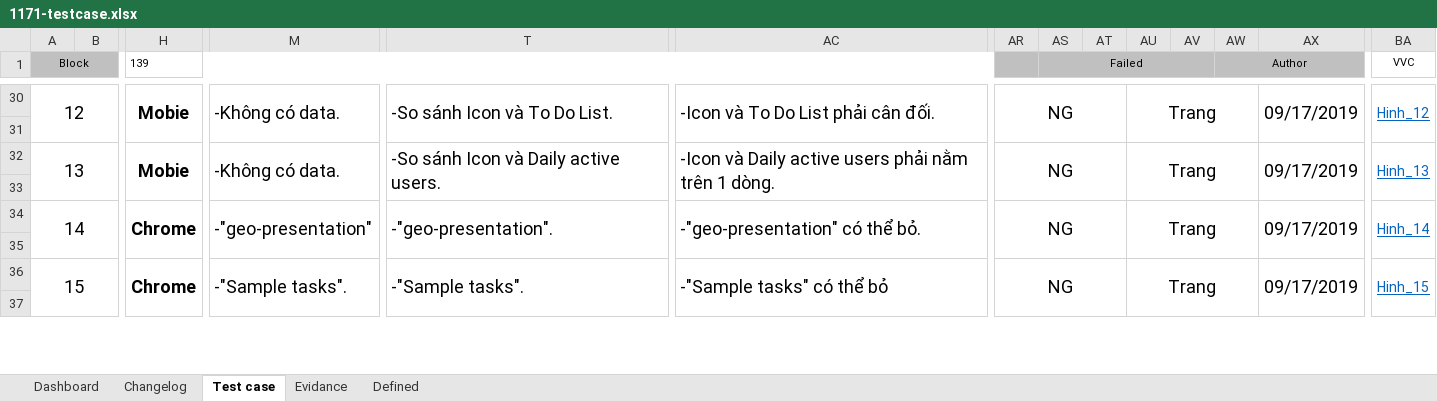
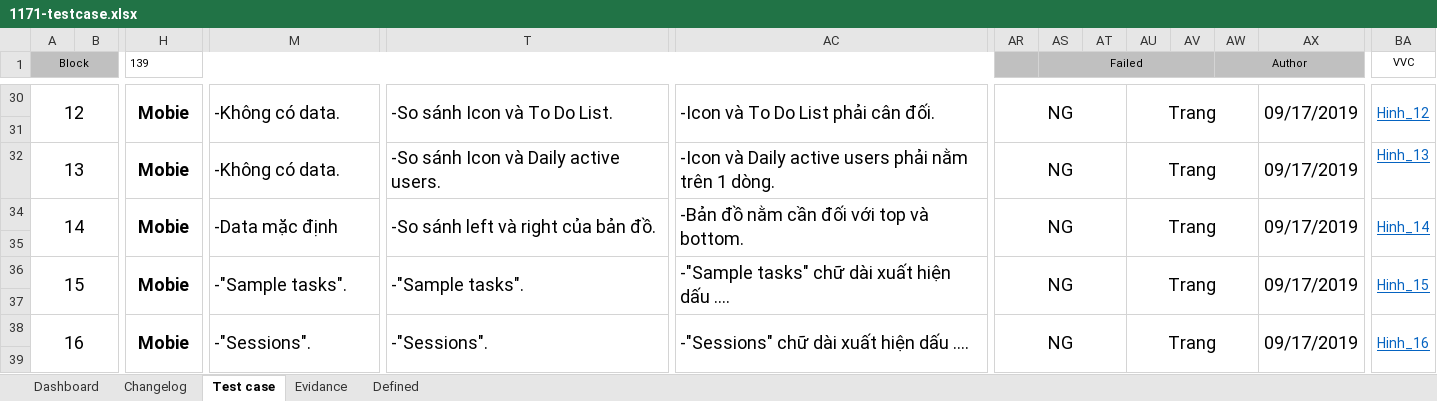
Before and after one commit to foostart/33-cdptw1-1, an Excel workbook: 1171/1171-testcase.xlsx, sheet Test case, drawn as a sheet; only a part is shown, gaps mark what is left out; values as stored, in another font and other column widths than the file's, no borders; removed rows and columns are numbered as before the commit, all else as after; rows hold the shown columns only; the diff covers the shown part only; the diff names each change by its address in the sheet, - before the commit and + after, or states it on an @@ line.

```diff
--- a/1171/1171-testcase.xlsx (sheet Test case)
+++ b/1171/1171-testcase.xlsx (sheet Test case)
-A32:B33 merged
+A32:B32 merged
-H32:L33 merged
+H32:L32 merged
-M32:S33 merged
+M32:S32 merged
-T32:AB33 merged
+T32:AB32 merged
-AC32:AM33 merged
+AC32:AM32 merged
-AR32:AT33 merged
+AR32:AT32 merged
-AU32:AW33 merged
+AU32:AW32 merged
-AX32:AZ33 merged
+AX32:AZ32 merged
-BA32:BA33 merged
+row 34: 14 |  | Mobie | -Data mặc định | -So sánh left và right của bản đồ. | -Bản đồ nằm cần đối với top và bottom. | NG |  |  | Trang |  |  | 09/17/2019 | Hinh_14
-A36 (Block): 14
+A36 (Block): 15
-H36 (139): Chrome
+H36 (139): Mobie
-M36: -"geo-presentation"
+M36: -"Sample tasks".
-T36: -"geo-presentation".
+T36: -"Sample tasks".
-AC36: -"geo-presentation" có thể bỏ.
+AC36: -"Sample tasks" chữ dài xuất hiện dấu ….
-BA36 (VVC): Hinh_14
+BA36 (VVC): Hinh_15
-A38 (Block): 15
+A38 (Block): 16
-H38 (139): Chrome
+H38 (139): Mobie
-M38: -"Sample tasks".
+M38: -"Sessions".
-T38: -"Sample tasks".
+T38: -"Sessions".
-AC38: -"Sample tasks" có thể bỏ
+AC38: -"Sessions" chữ dài xuất hiện dấu ….
-BA38 (VVC): Hinh_15
+BA38 (VVC): Hinh_16
```
Also changed, not shown: 7 added rows, 4 removed rows, 8 edited cells and merged cells elsewhere in this sheet, sheet Evidance, charts or pictures, 1165/1165-testcase.xlsx, 1172/1172-testcase.xlsx, 47 other files.
